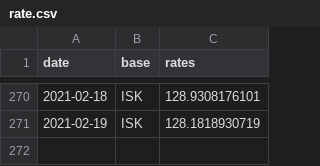
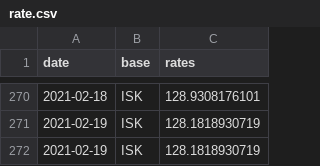
Before and after one commit to filiptronicek/euro-currency, a CSV file: data/ISK/rate.csv, drawn as a sheet; only a part is shown, gaps mark what is left out.

```diff
--- a/data/ISK/rate.csv
+++ b/data/ISK/rate.csv
@@ -271 +271,2 @@ date, base, rates
 2021-02-19,ISK,128.1818930719
+2021-02-19,ISK,128.1818930719
```
Also changed, not shown: data/HUF/rate.csv, data/IDR/rate.csv, 30 other files.
